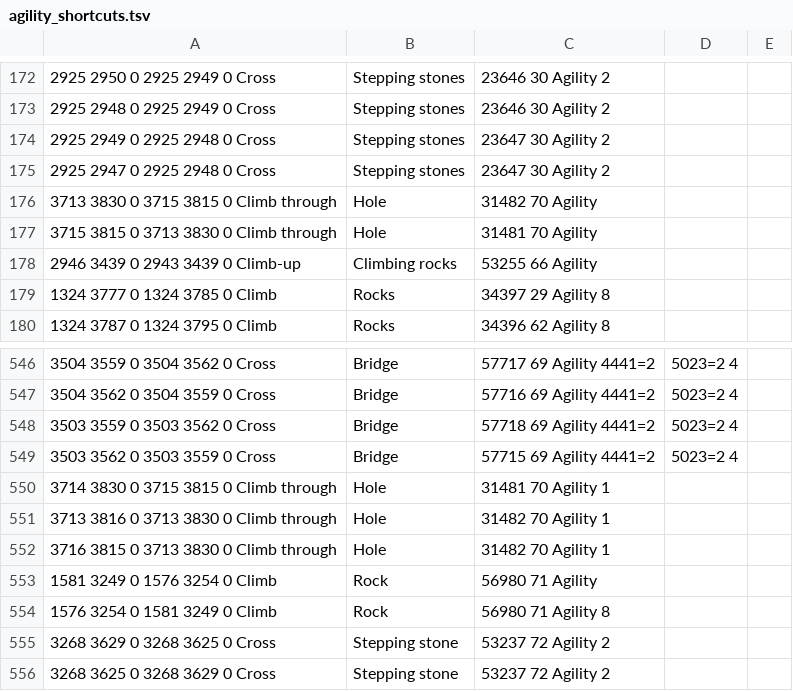
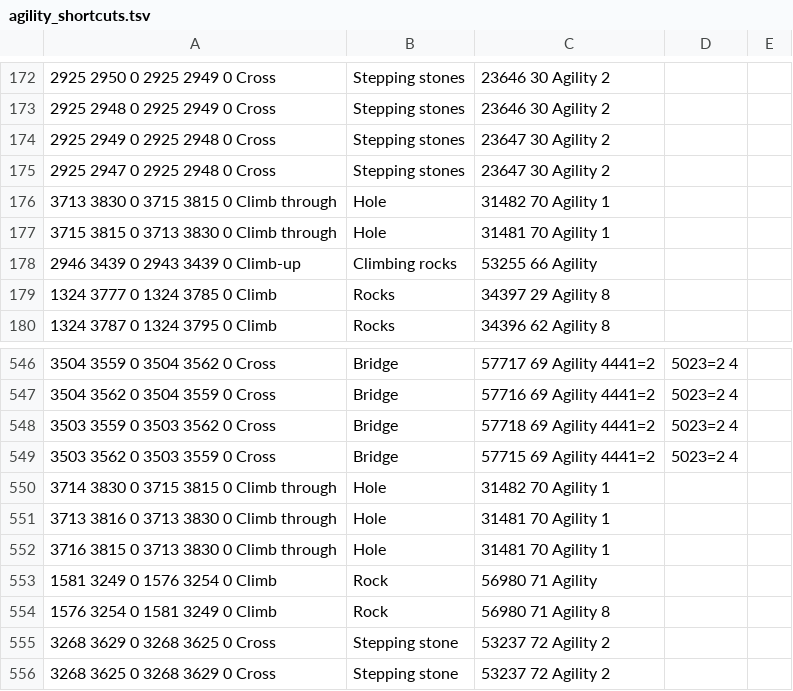
Before and after one commit to kolobocode/Microbot, a TSV file: runelite-client/src/main/resources/net/runelite/client/plugins/microbot/shortestpath/agility_shortcuts.tsv, drawn as a sheet; only a part is shown, gaps mark what is left out.

```diff
--- a/runelite-client/src/main/resources/net/runelite/client/plugins/microbot/shortestpath/agility_shortcuts.tsv
+++ b/runelite-client/src/main/resources/net/runelite/client/plugins/microbot/shortestpath/agility_shortcuts.tsv
@@ -175,4 +175,4 @@
 2925 2947 0	2925 2948 0	Cross;Stepping stones;23647	30 Agility				2
-3713 3830 0	3715 3815 0	Climb through;Hole;31482	70 Agility
-3715 3815 0	3713 3830 0	Climb through;Hole;31481	70 Agility
+3713 3830 0	3715 3815 0	Climb through;Hole;31482	70 Agility				1
+3715 3815 0	3713 3830 0	Climb through;Hole;31481	70 Agility				1
 2946 3439 0	2943 3439 0	Climb-up;Climbing rocks;53255	66 Agility
@@ -549,5 +549,5 @@
 3503 3562 0	3503 3559 0	Cross;Bridge;57715	69 Agility			4441=2;5023=2	4
-3714 3830 0	3715 3815 0	Climb through;Hole;31481	70 Agility				1
-3713 3816 0	3713 3830 0	Climb through;Hole;31482	70 Agility				1
-3716 3815 0	3713 3830 0	Climb through;Hole;31482	70 Agility				1
+3714 3830 0	3715 3815 0	Climb through;Hole;31482	70 Agility				1
+3713 3816 0	3713 3830 0	Climb through;Hole;31481	70 Agility				1
+3716 3815 0	3713 3830 0	Climb through;Hole;31481	70 Agility				1
 1581 3249 0	1576 3254 0	Climb;Rock;56980	71 Agility
```
Also changed, not shown: 12 other files.
